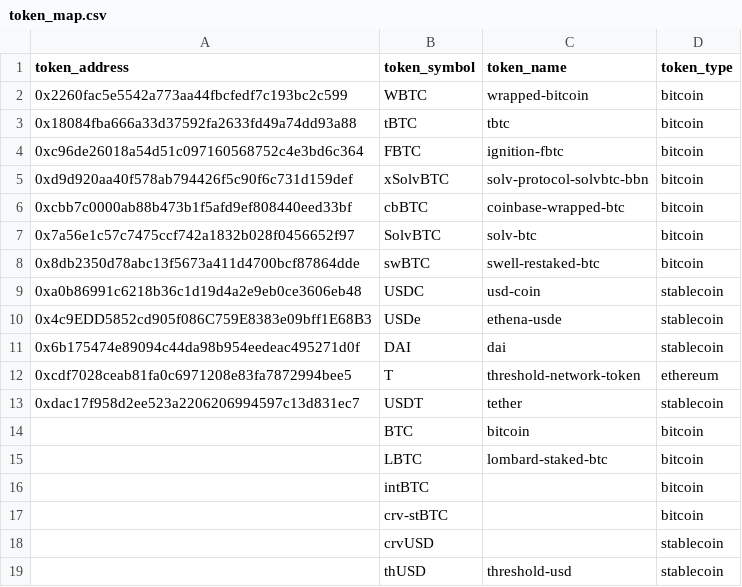
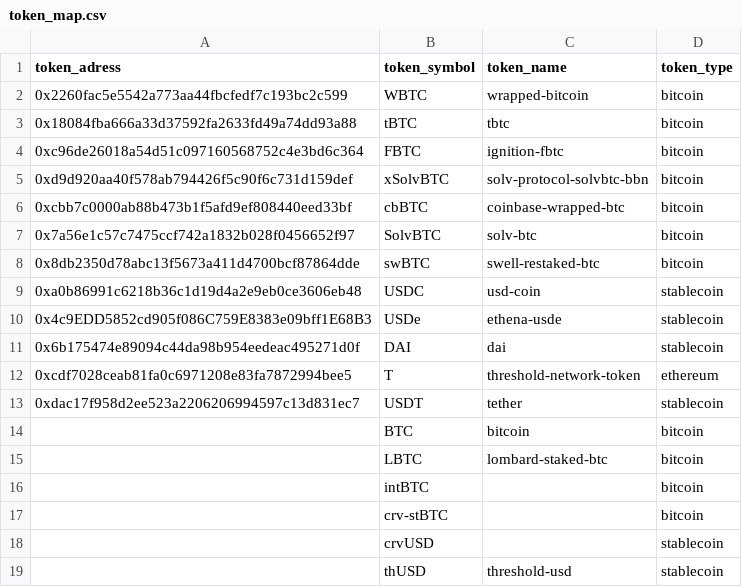
Before and after one commit to thesis/mezo-dbt, a CSV file: seeds/token_map.csv, drawn as a sheet.

```diff
--- a/seeds/token_map.csv
+++ b/seeds/token_map.csv
@@ -1,2 +1,2 @@
-token_address,token_symbol,token_name,token_type
+token_adress,token_symbol,token_name,token_type
 "0x2260fac5e5542a773aa44fbcfedf7c193bc2c599","WBTC","wrapped-bitcoin","bitcoin"
```
Also changed, not shown: 4 other files.
